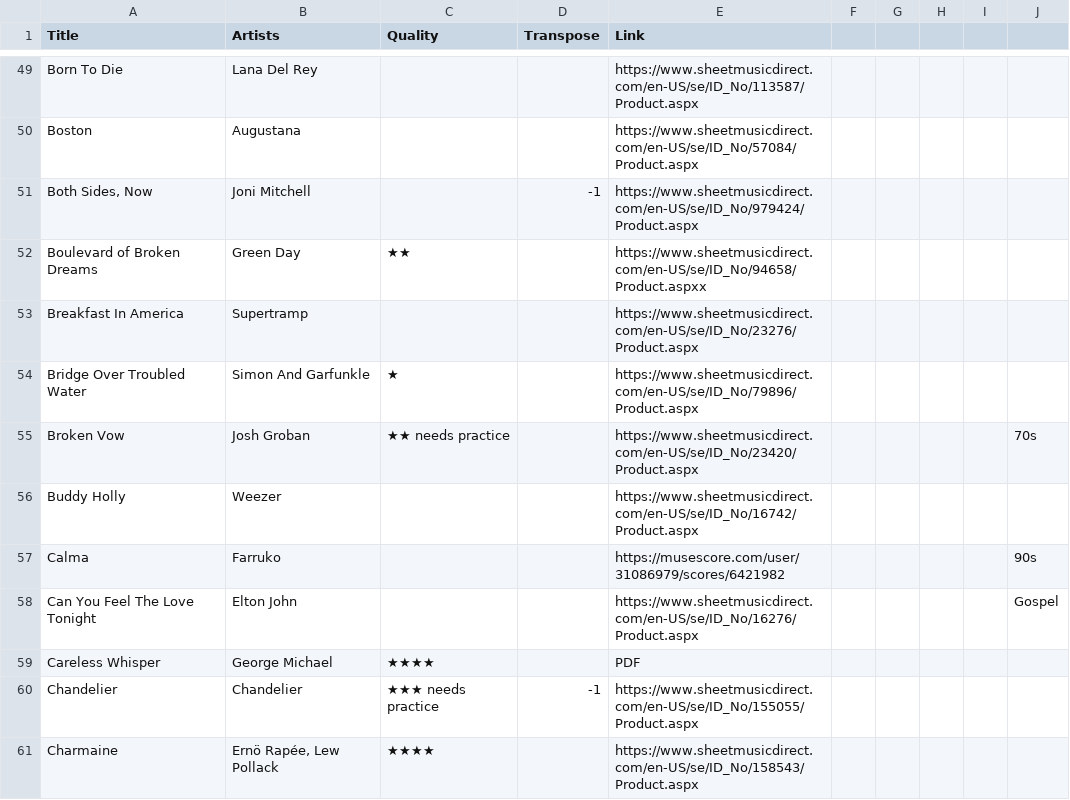
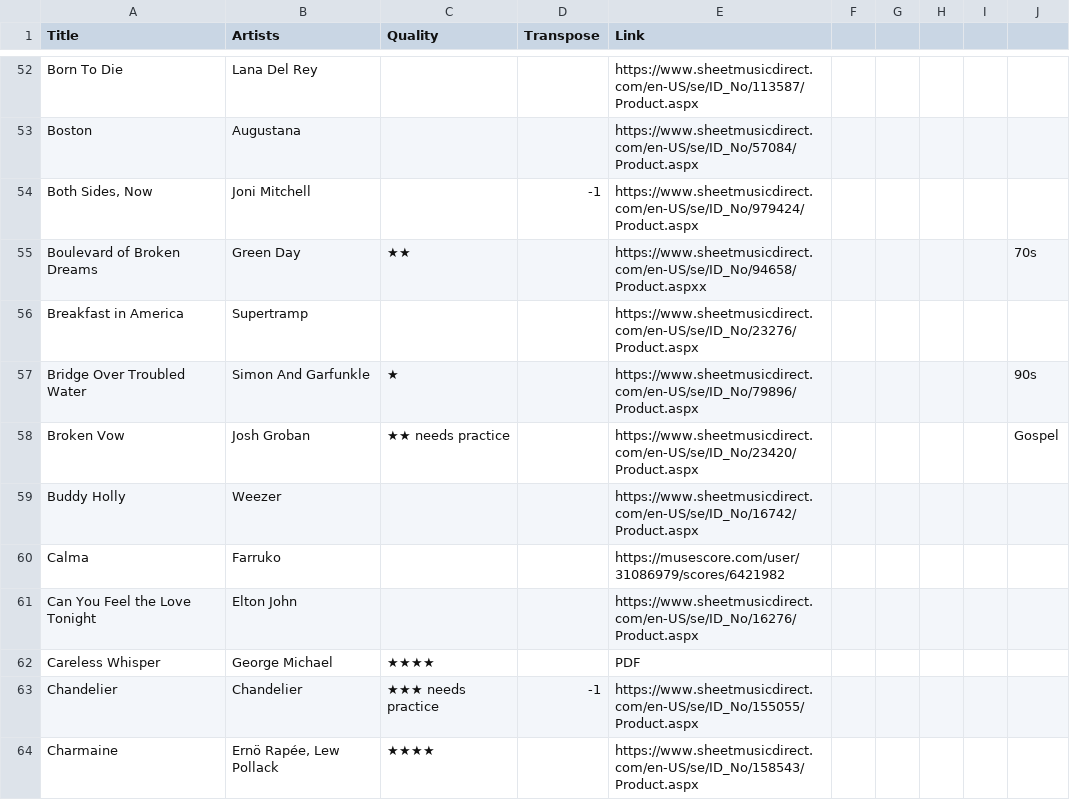
Before and after one commit to chrisvogt/repertoire.chrisvogt.me, a CSV file: src/data/repertoire-11262024.csv, drawn as a sheet; only a part is shown, gaps mark what is left out; the diff covers the shown part only.

Commit message:
Sync data with spreadsheet

```diff
--- a/src/data/repertoire-11262024.csv
+++ b/src/data/repertoire-11262024.csv
@@ -51,9 +54,9 @@ Boston,Augustana,,,https://www.sheetmusicdirect.com/en-US/se/ID_No/57084/Product
 "Both Sides, Now",Joni Mitchell,,-1,https://www.sheetmusicdirect.com/en-US/se/ID_No/979424/Product.aspx,,,,,
-Boulevard of Broken Dreams,Green Day,★★,,https://www.sheetmusicdirect.com/en-US/se/ID_No/94658/Product.aspxx,,,,,
-Breakfast In America,Supertramp,,,https://www.sheetmusicdirect.com/en-US/se/ID_No/23276/Product.aspx,,,,,
-Bridge Over Troubled Water,Simon And Garfunkle,★,,https://www.sheetmusicdirect.com/en-US/se/ID_No/79896/Product.aspx,,,,,
-Broken Vow,Josh Groban,★★ needs practice,,https://www.sheetmusicdirect.com/en-US/se/ID_No/23420/Product.aspx,,,,,70s
+Boulevard of Broken Dreams,Green Day,★★,,https://www.sheetmusicdirect.com/en-US/se/ID_No/94658/Product.aspxx,,,,,70s
+Breakfast in America,Supertramp,,,https://www.sheetmusicdirect.com/en-US/se/ID_No/23276/Product.aspx,,,,,
+Bridge Over Troubled Water,Simon And Garfunkle,★,,https://www.sheetmusicdirect.com/en-US/se/ID_No/79896/Product.aspx,,,,,90s
+Broken Vow,Josh Groban,★★ needs practice,,https://www.sheetmusicdirect.com/en-US/se/ID_No/23420/Product.aspx,,,,,Gospel
 Buddy Holly,Weezer,,,https://www.sheetmusicdirect.com/en-US/se/ID_No/16742/Product.aspx,,,,,
-Calma,Farruko,,,https://musescore.com/user/31086979/scores/6421982,,,,,90s
-Can You Feel The Love Tonight,Elton John,,,https://www.sheetmusicdirect.com/en-US/se/ID_No/16276/Product.aspx,,,,,Gospel
+Calma,Farruko,,,https://musescore.com/user/31086979/scores/6421982,,,,,
+Can You Feel the Love Tonight,Elton John,,,https://www.sheetmusicdirect.com/en-US/se/ID_No/16276/Product.aspx,,,,,
 Careless Whisper,George Michael,★★★★,,PDF,,,,,
```
Also changed, not shown: 8 added rows, 8 removed rows, 1 moved row and 40 edited cells elsewhere in this file, 1 other file.
